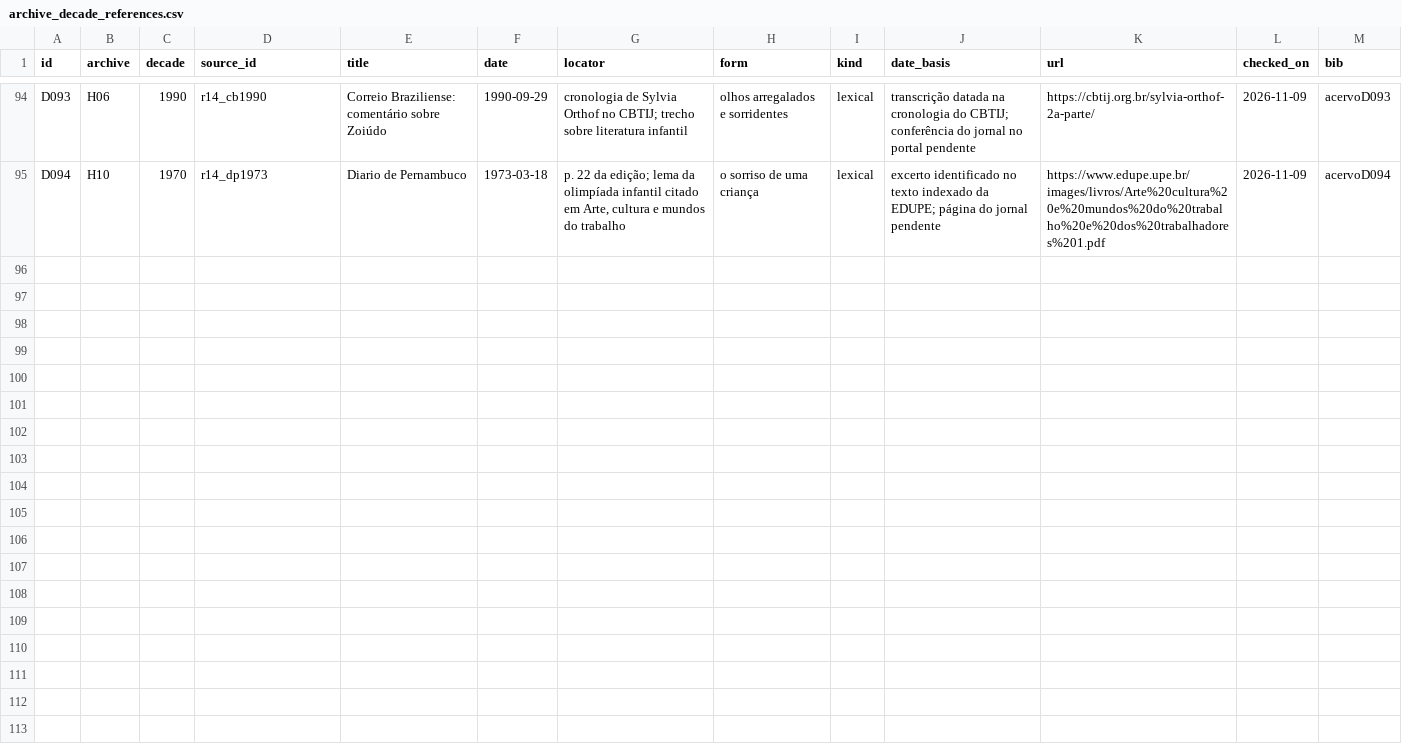
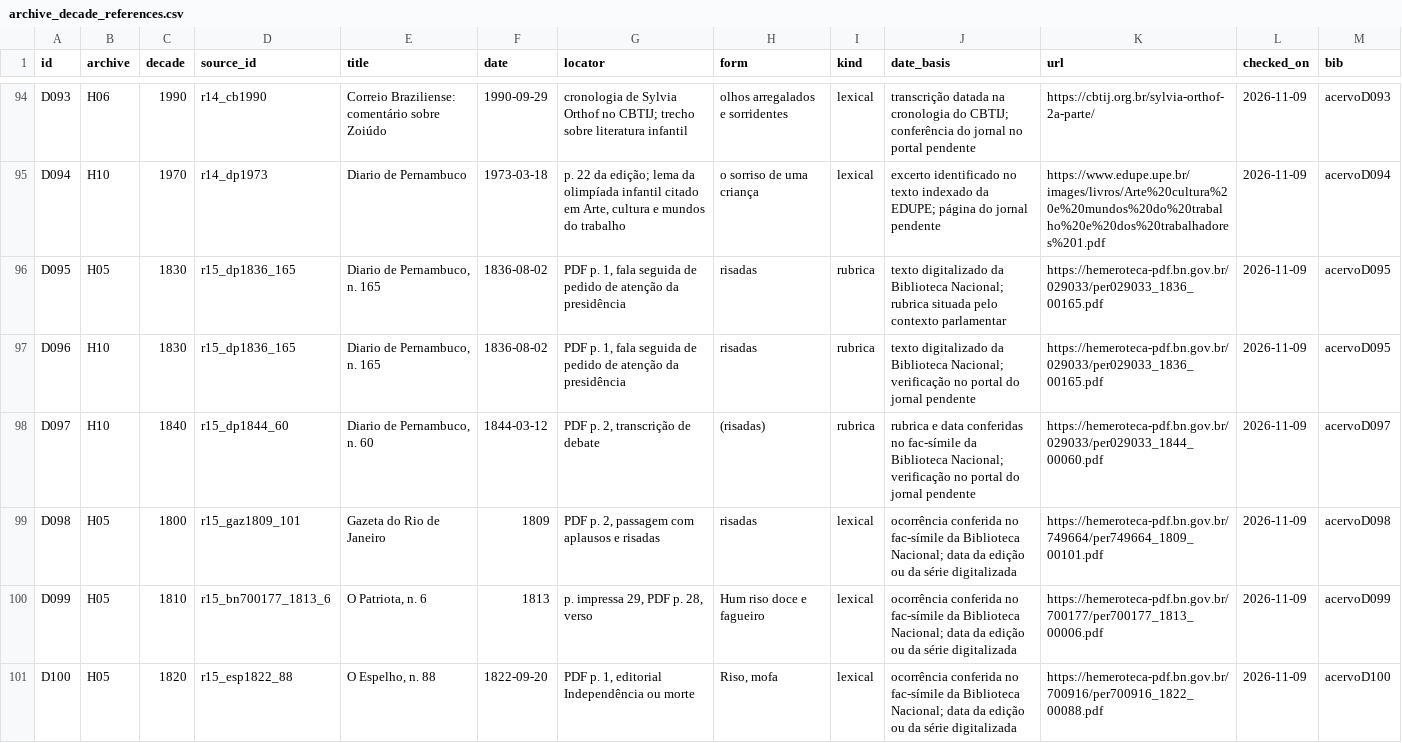
Before and after one commit to murilloed/historia-riso-escrito-portugues, a CSV file: data/archive_decade_references.csv, drawn as a sheet; only a part is shown, gaps mark what is left out; the diff names each change by its address in the sheet, - before the commit and + after, or states it on an @@ line.

Commit message:
Add six decade references from batch inspection of historical newspapers

```diff
--- a/data/archive_decade_references.csv
+++ b/data/archive_decade_references.csv
+row 96: D095 | H05 | 1830 | r15_dp1836_165 | Diario de Pernambuco, n. 165 | 1836-08-02 | PDF p. 1, fala seguida de pedido de atenção da presidência | risadas | rubrica | texto digitalizado da Biblioteca Nacional; rubrica situada pelo contexto parlamentar | https://hemeroteca-pdf.bn.gov.br/029033/per029033_1836_00165.pdf | 2026-11-09 | acervoD095
+row 97: D096 | H10 | 1830 | r15_dp1836_165 | Diario de Pernambuco, n. 165 | 1836-08-02 | PDF p. 1, fala seguida de pedido de atenção da presidência | risadas | rubrica | texto digitalizado da Biblioteca Nacional; verificação no portal do jornal pendente | https://hemeroteca-pdf.bn.gov.br/029033/per029033_1836_00165.pdf | 2026-11-09 | acervoD095
+row 98: D097 | H10 | 1840 | r15_dp1844_60 | Diario de Pernambuco, n. 60 | 1844-03-12 | PDF p. 2, transcrição de debate | (risadas) | rubrica | rubrica e data conferidas no fac-símile da Biblioteca Nacional; verificação no portal do jornal pendente | https://hemeroteca-pdf.bn.gov.br/029033/per029033_1844_00060.pdf | 2026-11-09 | acervoD097
+row 99: D098 | H05 | 1800 | r15_gaz1809_101 | Gazeta do Rio de Janeiro | 1809 | PDF p. 2, passagem com aplausos e risadas | risadas | lexical | ocorrência conferida no fac-símile da Biblioteca Nacional; data da edição ou da série digitalizada | https://hemeroteca-pdf.bn.gov.br/749664/per749664_1809_00101.pdf | 2026-11-09 | acervoD098
+row 100: D099 | H05 | 1810 | r15_bn700177_1813_6 | O Patriota, n. 6 | 1813 | p. impressa 29, PDF p. 28, verso | Hum riso doce e fagueiro | lexical | ocorrência conferida no fac-símile da Biblioteca Nacional; data da edição ou da série digitalizada | https://hemeroteca-pdf.bn.gov.br/700177/per700177_1813_00006.pdf | 2026-11-09 | acervoD099
+row 101: D100 | H05 | 1820 | r15_esp1822_88 | O Espelho, n. 88 | 1822-09-20 | PDF p. 1, editorial Independência ou morte | Riso, mofa | lexical | ocorrência conferida no fac-símile da Biblioteca Nacional; data da edição ou da série digitalizada | https://hemeroteca-pdf.bn.gov.br/700916/per700916_1822_00088.pdf | 2026-11-09 | acervoD100
```
Also changed, not shown: data/archive_decade_matrix.csv, data/archive_profiles.csv, 22 other files.
